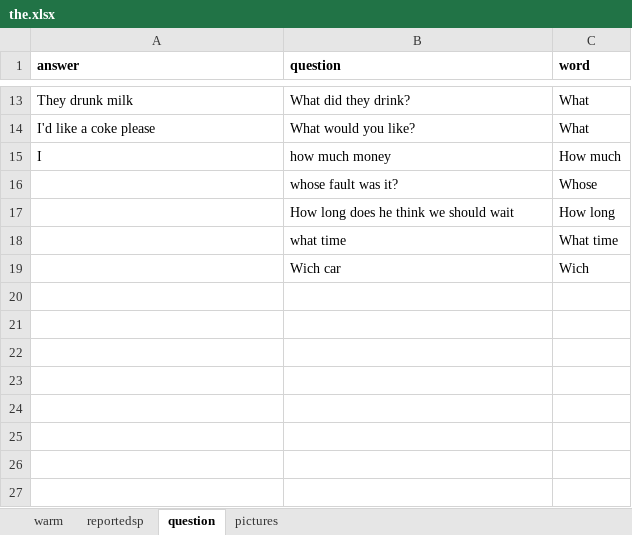
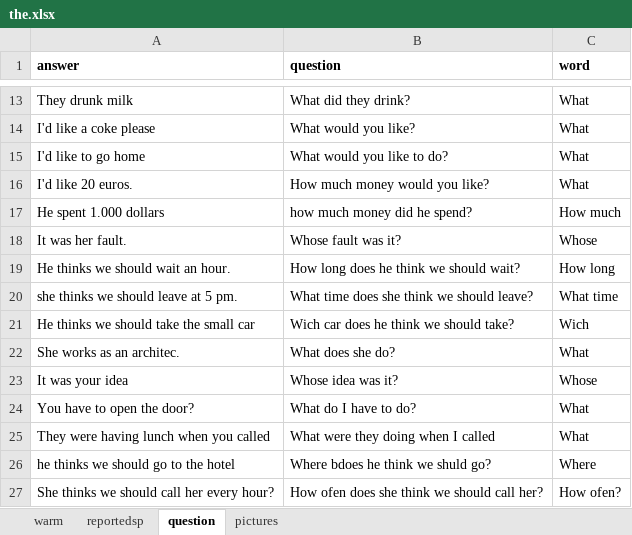
Before and after one commit to alcaloide2000/theec7, an Excel workbook: src/assets/the.xlsx, sheet question, drawn as a sheet; only a part is shown, gaps mark what is left out; values as stored, in another font and other column widths than the file's, no borders; removed rows and columns are numbered as before the commit, all else as after; the diff names each change by its address in the sheet, - before the commit and + after, or states it on an @@ line.

```diff
--- a/src/assets/the.xlsx (sheet question)
+++ b/src/assets/the.xlsx (sheet question)
-row 15: I | how much money | How much
+row 15: I'd like to go home | What would you like to do? | What
+row 16: I'd like 20 euros. | How much money would you like? | What
+row 17: He spent 1.000 dollars | how much money did he spend? | How much
-A18 (answer): (empty)
+A18 (answer): It was her fault.
-B18 (question): whose fault was it?
+B18 (question): Whose fault was it?
-A19 (answer): (empty)
+A19 (answer): He thinks we should wait an hour.
-B19 (question): How long does he think we should wait
+B19 (question): How long does he think we should wait?
-row 18:  | what time | What time
-row 19:  | Wich car | Wich
+row 20: she thinks we should leave at 5 pm. | What time does she think we should leave? | What time
+row 21: He thinks we should take the small car | Wich car does he think we should take? | Wich
+row 22: She works as an architec. | What does she do? | What
+row 23: It was your idea | Whose idea was it? | Whose
+row 24: You have to open the door? | What do I have to do? | What
+row 25: They were having lunch when you called | What were they doing when I called | What
+row 26: he thinks we should go to the hotel | Where bdoes he think we shuld go? | Where
+row 27: She thinks we should call her every hour? | How ofen does she think we should call her? | How ofen?
```
Also changed, not shown: sheet warm, sheet reportedsp.
